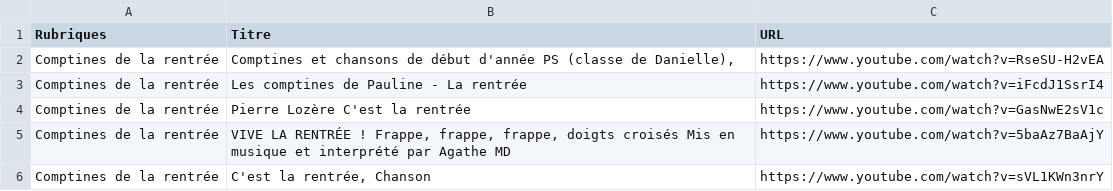
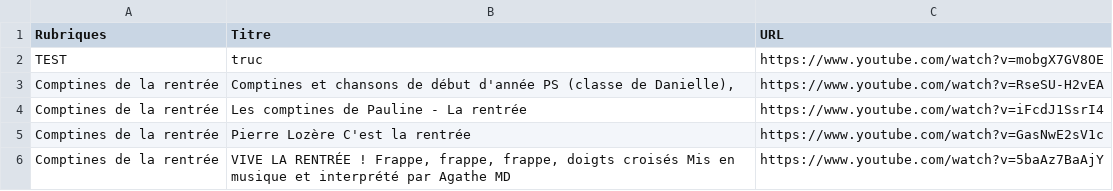
Before and after one commit to Carolussss/comptines1, a CSV file: comptines.csv, drawn as a sheet; only a part is shown; the shorter side is filled out with more unchanged rows; the diff names each change by its address in the sheet, - before the commit and + after, or states it on an @@ line.

Commit message:
Update comptines.csv

```diff
--- a/comptines.csv
+++ b/comptines.csv
+row 2: TEST | truc | https://www.youtube.com/watch?v=mobgX7GV8OE
```
